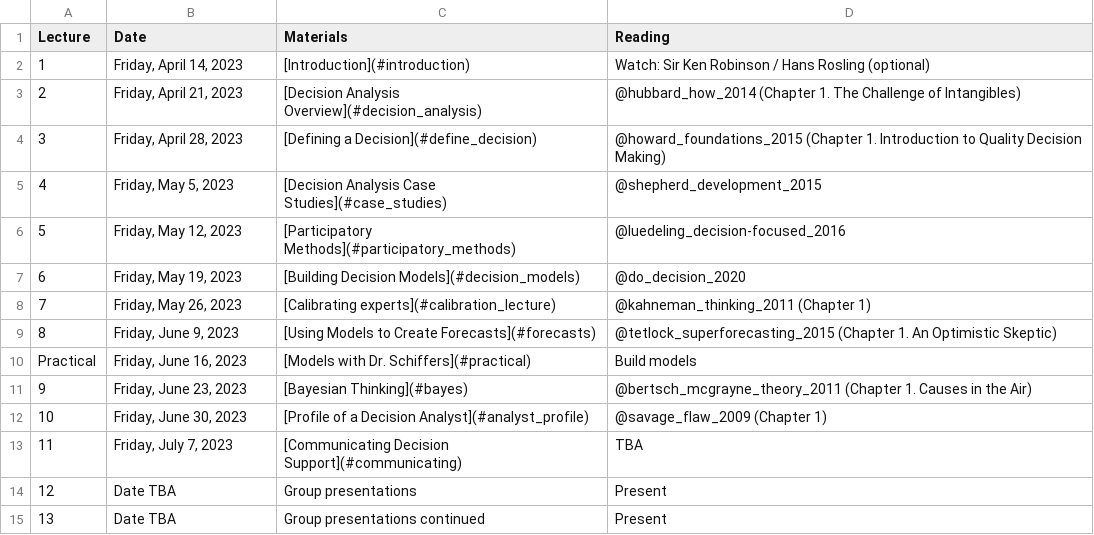
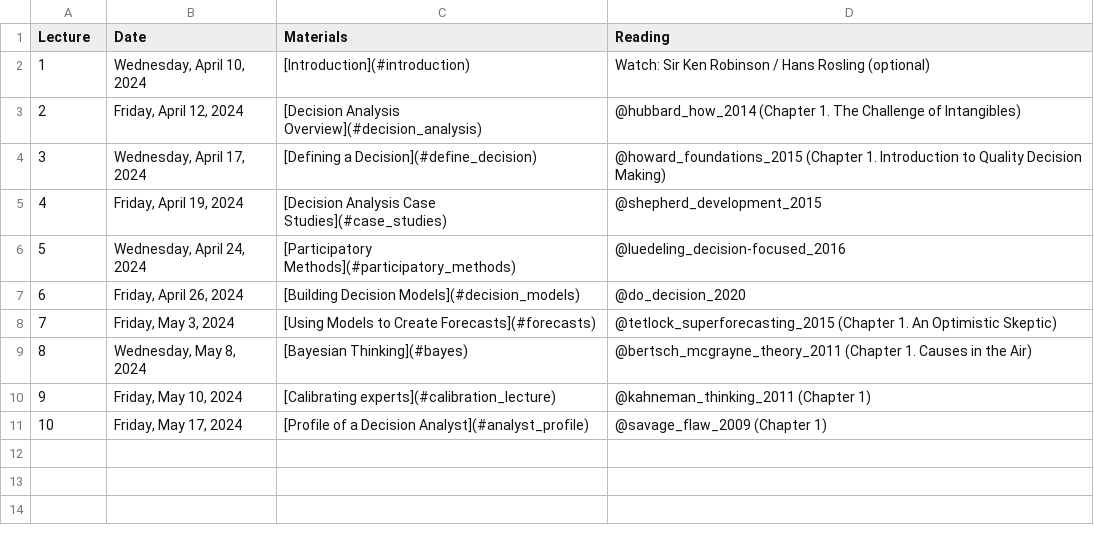
Before and after one commit to CWWhitney/Decision_Analysis_Course, a CSV file: lecture_schedule.csv, drawn as a sheet; removed rows and columns are numbered as before the commit, all else as after; the diff names each change by its address in the sheet, - before the commit and + after, or states it on an @@ line.

Commit message:
update schedules (finally)

```diff
--- a/lecture_schedule.csv
+++ b/lecture_schedule.csv
-B2 (Date): Friday, April 14, 2023
+B2 (Date): Wednesday, April 10, 2024
-B3 (Date): Friday, April 21, 2023
+B3 (Date): Friday, April 12, 2024
-B4 (Date): Friday, April 28, 2023
+B4 (Date): Wednesday, April 17, 2024
-B5 (Date): Friday, May 5, 2023
+B5 (Date): Friday, April 19, 2024
-B6 (Date): Friday, May 12, 2023
+B6 (Date): Wednesday, April 24, 2024
-B7 (Date): Friday, May 19, 2023
+B7 (Date): Friday, April 26, 2024
-row 8: 7 | Friday, May 26, 2023 | [Calibrating experts](#calibration_lecture) | @kahneman_thinking_2011 (Chapter 1)
@@ column A (Lecture) renumbered between rows 8 and 9 @@
-B8 (Date): Friday, June 9, 2023
+B8 (Date): Friday, May 3, 2024
-row 10: Practical | Friday, June 16, 2023 | [Models with Dr. Schiffers](#practical) | Build models
-B9 (Date): Friday, June 23, 2023
+B9 (Date): Wednesday, May 8, 2024
+row 10: 9 | Friday, May 10, 2024 | [Calibrating experts](#calibration_lecture) | @kahneman_thinking_2011 (Chapter 1)
-B11 (Date): Friday, June 30, 2023
+B11 (Date): Friday, May 17, 2024
-row 13: 11 | Friday, July 7, 2023 | [Communicating Decision Support](#communicating) | TBA
-row 14: 12 | Date TBA | Group presentations | Present
-row 15: 13 | Date TBA | Group presentations continued | Present
```
Also changed, not shown: seminar_schedule.csv, 6 other files.
